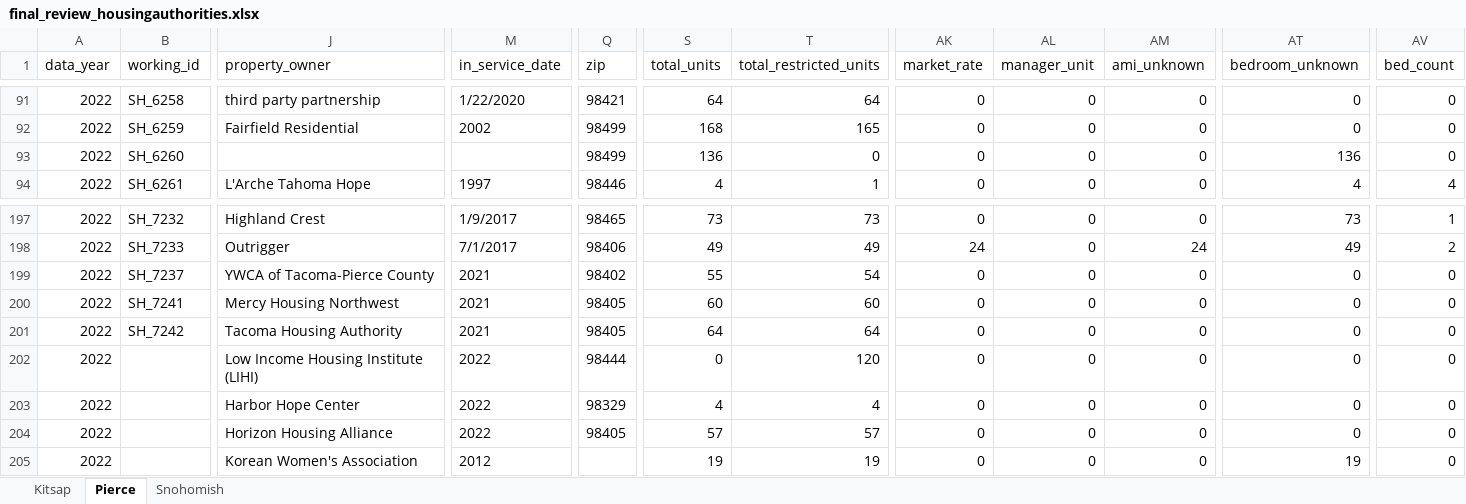
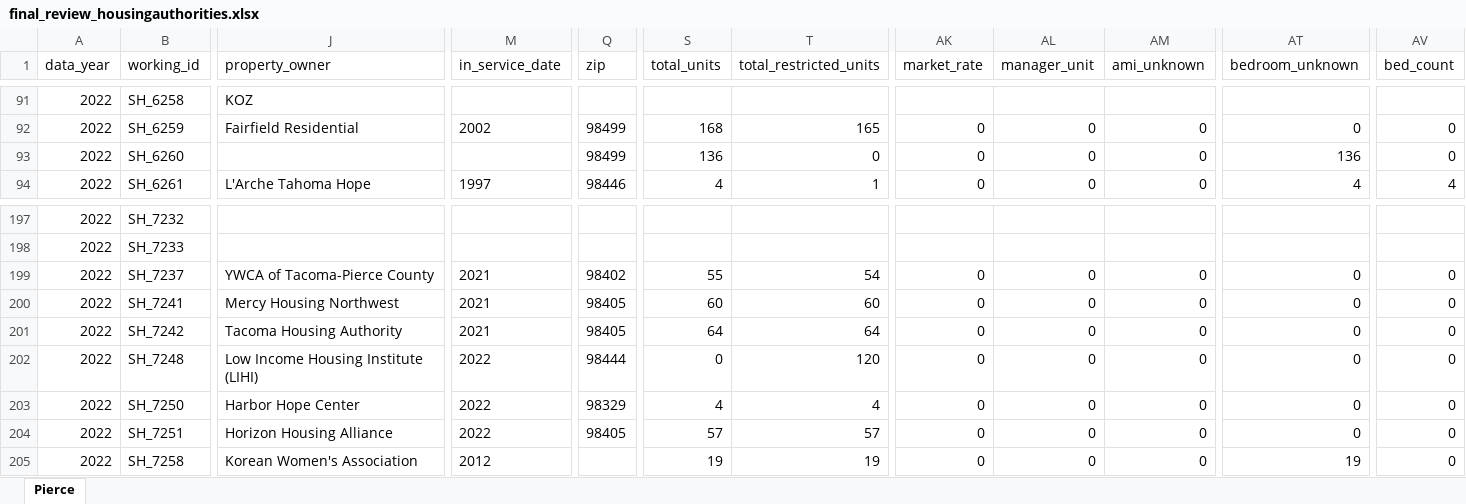
Before and after one commit to psrc/irhd, an Excel workbook: final_review_housingauthorities.xlsx, sheet Pierce, drawn as a sheet; only a part is shown, gaps mark what is left out; values as stored, in another font and other column widths than the file's, no borders; the diff covers the shown part only; the diff names each change by its address in the sheet, - before the commit and + after, or states it on an @@ line.

```diff
--- a/final_review_housingauthorities.xlsx (sheet Pierce)
+++ b/final_review_housingauthorities.xlsx (sheet Pierce)
-sheet tab: Kitsap
-sheet tab: Snohomish
-J91 (property_owner): third party partnership
+J91 (property_owner): KOZ
-M91 (in_service_date): 1/22/2020
+M91 (in_service_date): (empty)
-Q91 (zip): 98421
+Q91 (zip): (empty)
-S91 (total_units): 64
+S91 (total_units): (empty)
-T91 (total_restricted_units): 64
+T91 (total_restricted_units): (empty)
-AK91 (market_rate): 0
+AK91 (market_rate): (empty)
-AL91 (manager_unit): 0
+AL91 (manager_unit): (empty)
-AM91 (ami_unknown): 0
+AM91 (ami_unknown): (empty)
-AT91 (bedroom_unknown): 0
+AT91 (bedroom_unknown): (empty)
-AV91 (bed_count): 0
+AV91 (bed_count): (empty)
-J197 (property_owner): Highland Crest
+J197 (property_owner): (empty)
-M197 (in_service_date): 1/9/2017
+M197 (in_service_date): (empty)
-Q197 (zip): 98465
+Q197 (zip): (empty)
-S197 (total_units): 73
+S197 (total_units): (empty)
-T197 (total_restricted_units): 73
+T197 (total_restricted_units): (empty)
-AK197 (market_rate): 0
+AK197 (market_rate): (empty)
-AL197:AL198 (manager_unit): 0
+AL197:AL198 (manager_unit): (empty)
-AM197 (ami_unknown): 0
+AM197 (ami_unknown): (empty)
-AT197 (bedroom_unknown): 73
+AT197 (bedroom_unknown): (empty)
-AV197 (bed_count): 1
+AV197 (bed_count): (empty)
-J198 (property_owner): Outrigger
+J198 (property_owner): (empty)
-M198 (in_service_date): 7/1/2017
+M198 (in_service_date): (empty)
-Q198 (zip): 98406
+Q198 (zip): (empty)
-S198 (total_units): 49
+S198 (total_units): (empty)
-T198 (total_restricted_units): 49
+T198 (total_restricted_units): (empty)
-AK198 (market_rate): 24
+AK198 (market_rate): (empty)
-AM198 (ami_unknown): 24
+AM198 (ami_unknown): (empty)
-AT198 (bedroom_unknown): 49
+AT198 (bedroom_unknown): (empty)
-AV198 (bed_count): 2
+AV198 (bed_count): (empty)
-B202 (working_id): (empty)
+B202 (working_id): SH_7248
-B203 (working_id): (empty)
+B203 (working_id): SH_7250
-B204 (working_id): (empty)
+B204 (working_id): SH_7251
-B205 (working_id): (empty)
+B205 (working_id): SH_7258
```
Also changed, not shown: 203 edited cells elsewhere in this sheet, 2 other files.
